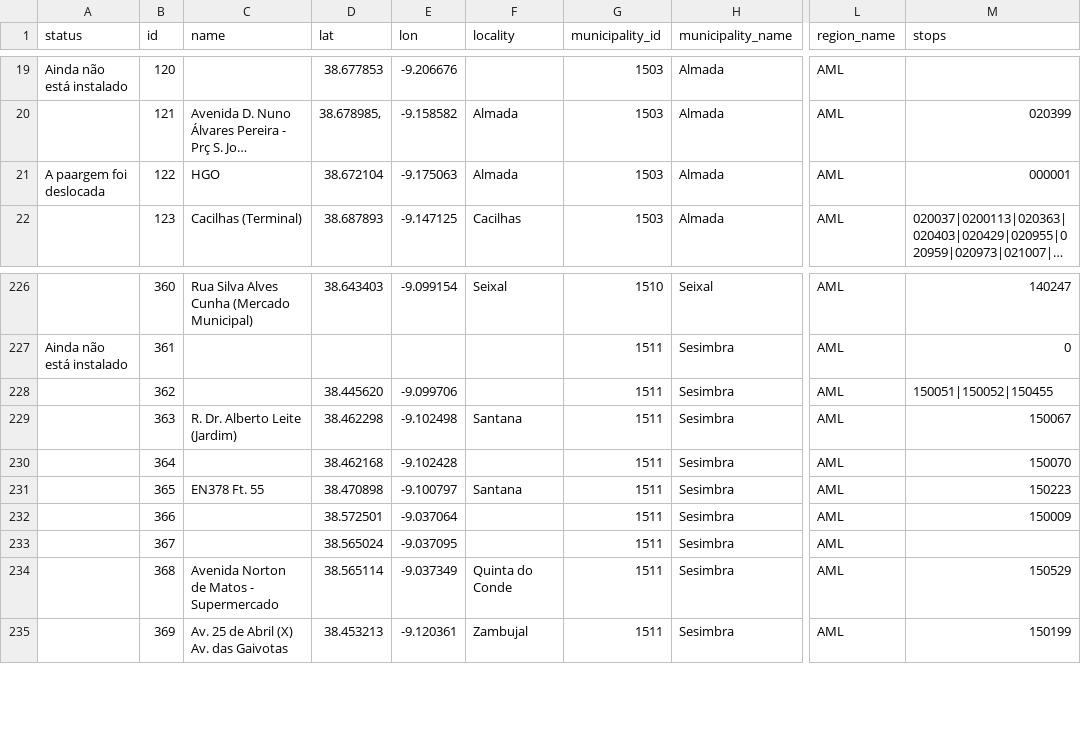
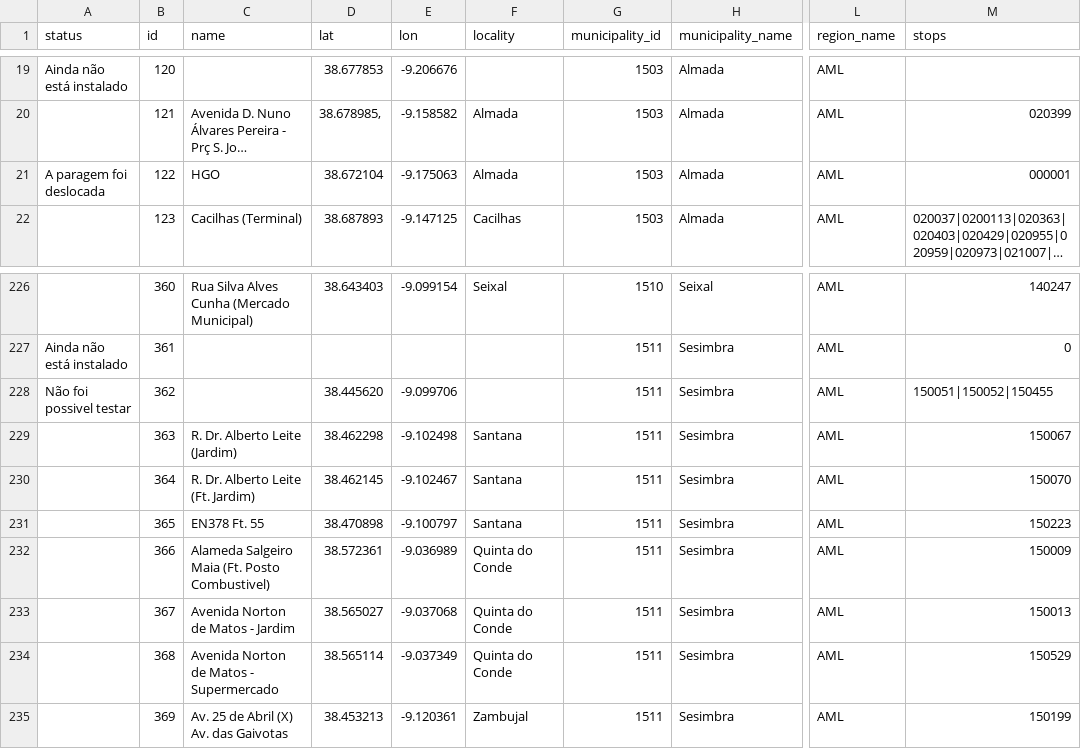
Before and after one commit to carrismetropolitana/datasets, a CSV file: facilities/pip/pip.csv, drawn as a sheet; only a part is shown, gaps mark what is left out; long unchanged cells end in …; the diff names each change by its address in the sheet, - before the commit and + after, or states it on an @@ line.

Commit message:
Update pip.csv

```diff
--- a/facilities/pip/pip.csv
+++ b/facilities/pip/pip.csv
-A21 (status): A paargem foi deslocada
+A21 (status): A paragem foi deslocada
-A228 (status): (empty)
+A228 (status): Não foi possivel testar
-C230 (name): (empty)
+C230 (name): R. Dr. Alberto Leite (Ft. Jardim)
-D230 (lat): 38.462168
+D230 (lat): 38.462145
-E230 (lon): -9.102428
+E230 (lon): -9.102467
-F230 (locality): (empty)
+F230 (locality): Santana
-C232 (name): (empty)
+C232 (name): Alameda Salgeiro Maia (Ft. Posto Combustivel)
-D232 (lat): 38.572501
+D232 (lat): 38.572361
-E232 (lon): -9.037064
+E232 (lon): -9.036989
-F232:F233 (locality): (empty)
+F232:F233 (locality): Quinta do Conde
-C233 (name): (empty)
+C233 (name): Avenida Norton de Matos - Jardim
-D233 (lat): 38.565024
+D233 (lat): 38.565027
-E233 (lon): -9.037095
+E233 (lon): -9.037068
-M233 (stops): (empty)
+M233 (stops): 150013
```
